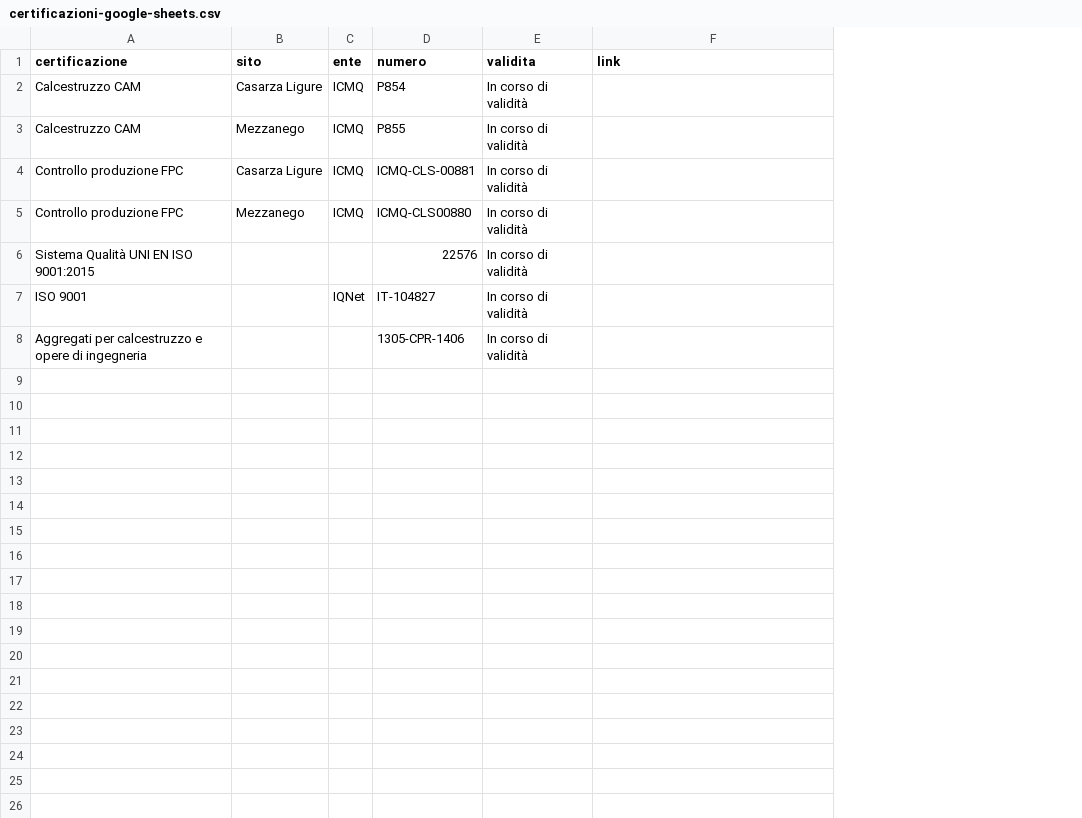
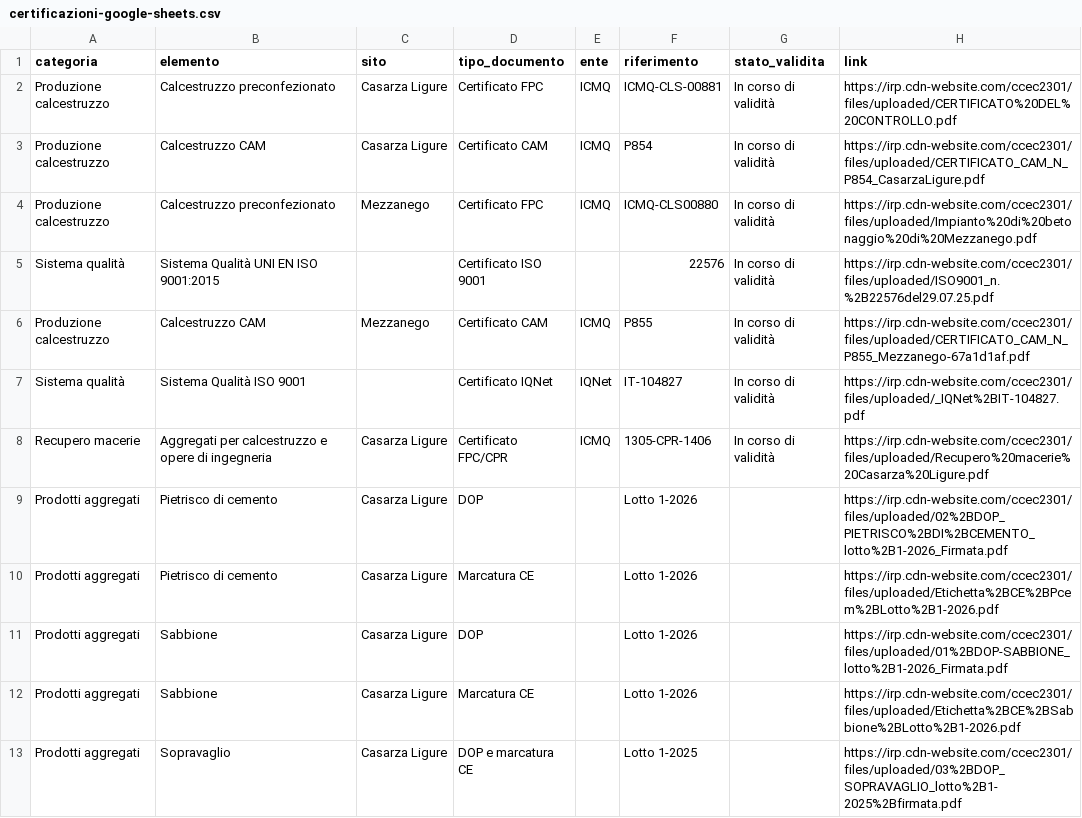
Before and after one commit to christian-salvaneschi/lusardi-sito, a CSV file: certificazioni-google-sheets.csv, drawn as a sheet; removed rows and columns are numbered as before the commit, all else as after; the diff names each change by its address in the sheet, - before the commit and + after, or states it on an @@ line.

Commit message:
Estende struttura documenti certificazioni

```diff
--- a/certificazioni-google-sheets.csv
+++ b/certificazioni-google-sheets.csv
+column A (categoria), rows 3-5: Produzione calcestruzzo | Produzione calcestruzzo | Sistema qualità; rows 7-8: Sistema qualità | Recupero macerie
+column D (tipo_documento), rows 3-5: Certificato CAM | Certificato FPC | Certificato ISO 9001; rows 7-8: Certificato IQNet | Certificato FPC/CPR
-B1: certificazione
+B1: elemento
-F1: numero
+F1: riferimento
-G1: validita
+G1: stato_validita
+row 2: Produzione calcestruzzo | Calcestruzzo preconfezionato | Casarza Ligure | Certificato FPC | ICMQ | ICMQ-CLS-00881 | In corso di validità | https://irp.cdn-website.com/ccec2301/files/uploaded/CERTIFICATO%20DEL%20CONTROLLO.pdf
-H3 (link): (empty)
+H3 (link): https://irp.cdn-website.com/ccec2301/files/uploaded/CERTIFICATO_CAM_N_P854_CasarzaLigure.pdf
-row 3: Calcestruzzo CAM | Mezzanego | ICMQ | P855 | In corso di validità
-row 4: Controllo produzione FPC | Casarza Ligure | ICMQ | ICMQ-CLS-00881 | In corso di validità
-B4 (elemento): Controllo produzione FPC
+B4 (elemento): Calcestruzzo preconfezionato
-H4 (link): (empty)
+H4 (link): https://irp.cdn-website.com/ccec2301/files/uploaded/Impianto%20di%20betonaggio%20di%20Mezzanego.pdf
-H5 (link): (empty)
+H5 (link): https://irp.cdn-website.com/ccec2301/files/uploaded/ISO9001_n.%2B22576del29.07.25.pdf
+row 6: Produzione calcestruzzo | Calcestruzzo CAM | Mezzanego | Certificato CAM | ICMQ | P855 | In corso di validità | https://irp.cdn-website.com/ccec2301/files/uploaded/CERTIFICATO_CAM_N_P855_Mezzanego-67a1d1af.pdf
-B7 (elemento): ISO 9001
+B7 (elemento): Sistema Qualità ISO 9001
-H7 (link): (empty)
+H7 (link): https://irp.cdn-website.com/ccec2301/files/uploaded/_IQNet%2BIT-104827.pdf
-C8 (sito): (empty)
+C8 (sito): Casarza Ligure
-E8 (ente): (empty)
+E8 (ente): ICMQ
-H8 (link): (empty)
+H8 (link): https://irp.cdn-website.com/ccec2301/files/uploaded/Recupero%20macerie%20Casarza%20Ligure.pdf
+row 9: Prodotti aggregati | Pietrisco di cemento | Casarza Ligure | DOP |  | Lotto 1-2026 |  | https://irp.cdn-website.com/ccec2301/files/uploaded/02%2BDOP_PIETRISCO%2BDI%2BCEMENTO_lotto%2B1-2026_Firmata.pdf
+row 10: Prodotti aggregati | Pietrisco di cemento | Casarza Ligure | Marcatura CE |  | Lotto 1-2026 |  | https://irp.cdn-website.com/ccec2301/files/uploaded/Etichetta%2BCE%2BPcem%2BLotto%2B1-2026.pdf
+row 11: Prodotti aggregati | Sabbione | Casarza Ligure | DOP |  | Lotto 1-2026 |  | https://irp.cdn-website.com/ccec2301/files/uploaded/01%2BDOP-SABBIONE_lotto%2B1-2026_Firmata.pdf
+row 12: Prodotti aggregati | Sabbione | Casarza Ligure | Marcatura CE |  | Lotto 1-2026 |  | https://irp.cdn-website.com/ccec2301/files/uploaded/Etichetta%2BCE%2BSabbione%2BLotto%2B1-2026.pdf
+row 13: Prodotti aggregati | Sopravaglio | Casarza Ligure | DOP e marcatura CE |  | Lotto 1-2025 |  | https://irp.cdn-website.com/ccec2301/files/uploaded/03%2BDOP_SOPRAVAGLIO_lotto%2B1-2025%2Bfirmata.pdf
```
Also changed, not shown: 3 other files.
